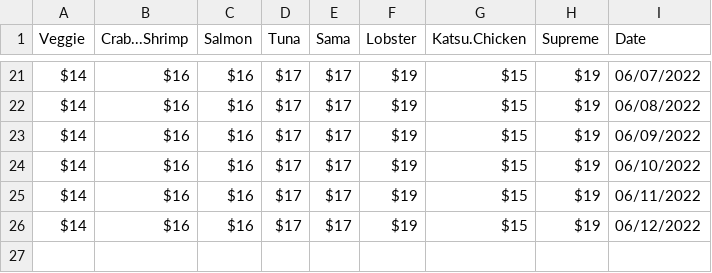
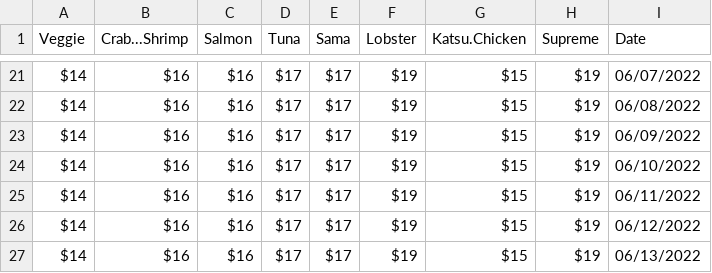
Before and after one commit to jlomako/webscraper, a CSV file: data/data.csv, drawn as a sheet; only a part is shown, gaps mark what is left out; the diff names each change by its address in the sheet, - before the commit and + after, or states it on an @@ line.

```diff
--- a/data/data.csv
+++ b/data/data.csv
+row 27: $14 | $16 | $16 | $17 | $17 | $19 | $15 | $19 | 06/13/2022
```
